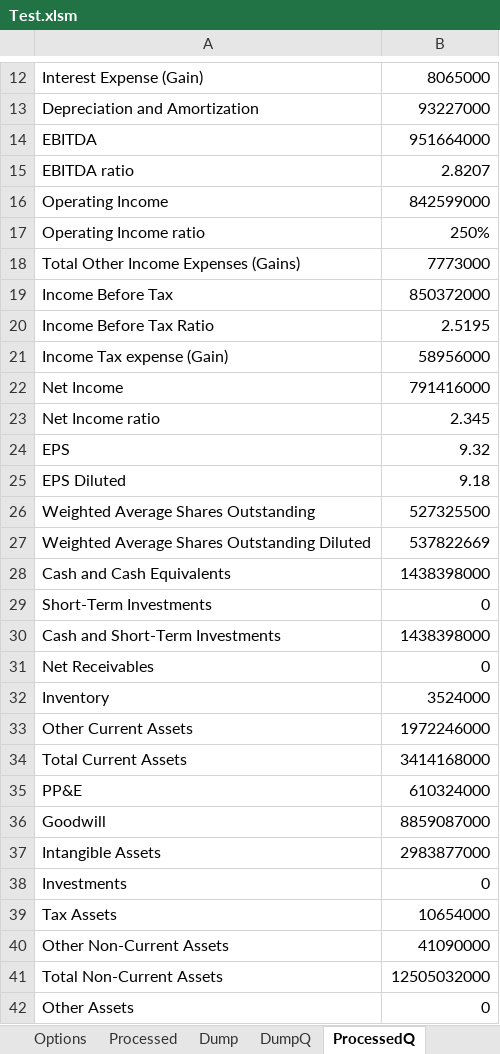
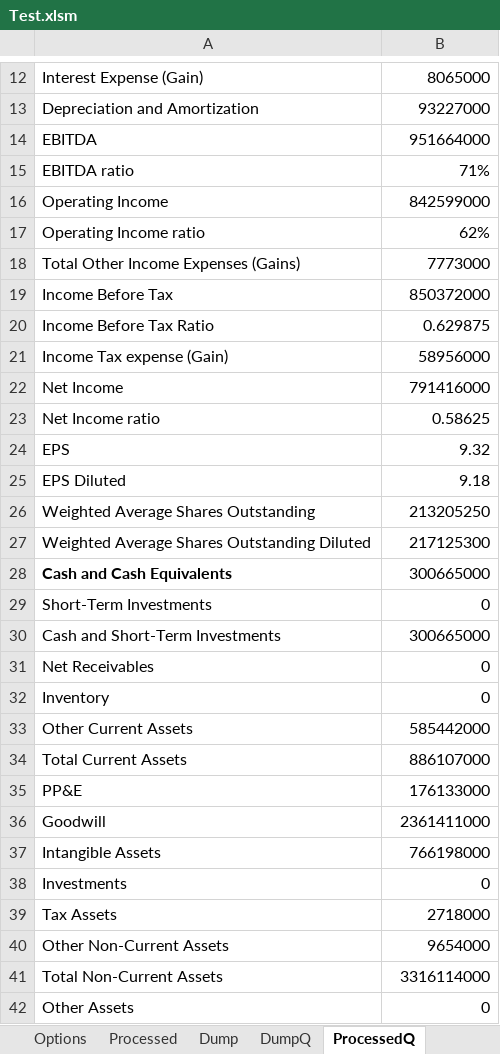
Before and after one commit to J700070/Finance-Super-Excel, an Excel workbook: Test.xlsm, sheet ProcessedQ, drawn as a sheet; only a part is shown, gaps mark what is left out; values as stored, in another font and other column widths than the file's, no borders; the diff covers the shown part only; the diff names each change by its address in the sheet, - before the commit and + after, or states it on an @@ line.

```diff
--- a/Test.xlsm (sheet ProcessedQ)
+++ b/Test.xlsm (sheet ProcessedQ)
-B15: 2.8207
+B15: 71%
-B17: 250%
+B17: 62%
-B20: 2.5195
+B20: 0.629875
-B23: 2.345
+B23: 0.58625
-B26: 527325500
+B26: 213205250
-B27: 537822669
+B27: 217125300
-A28 bold: off
+A28 bold: on
-B28: 1438398000
+B28: 300665000
-B30: 1438398000
+B30: 300665000
-B32: 3524000
+B32: 0
-B33: 1972246000
+B33: 585442000
-B34: 3414168000
+B34: 886107000
-B35: 610324000
+B35: 176133000
-B36: 8859087000
+B36: 2361411000
-B37: 2983877000
+B37: 766198000
-B39: 10654000
+B39: 2718000
-B40: 41090000
+B40: 9654000
-B41: 12505032000
+B41: 3316114000
```
Also changed, not shown: 48 edited cells and cell formats elsewhere in this sheet, sheet Financials, sheet Tracking, charts or pictures, Stocks.xlsm, 3 other files.
